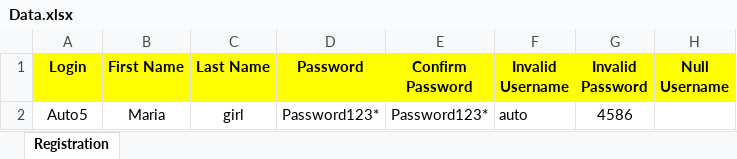
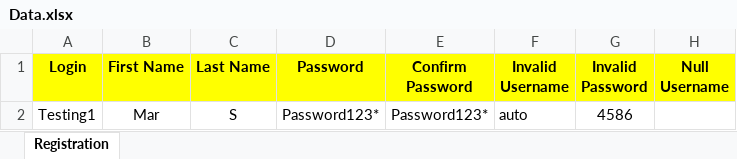
Before and after one commit to MariaSagayaraj/Assessment, an Excel workbook: Excel/Data.xlsx, sheet Registration, drawn as a sheet; only a part is shown; values as stored, in another font and other column widths than the file's, no borders; the diff names each change by its address in the sheet, - before the commit and + after, or states it on an @@ line.

```diff
--- a/Excel/Data.xlsx (sheet Registration)
+++ b/Excel/Data.xlsx (sheet Registration)
-A2 (Login): Auto5
+A2 (Login): Testing1
-B2 (First Name): Maria
+B2 (First Name): Mar
-C2 (Last Name): girl
+C2 (Last Name): S
```
Also changed, not shown: 14 other files.
